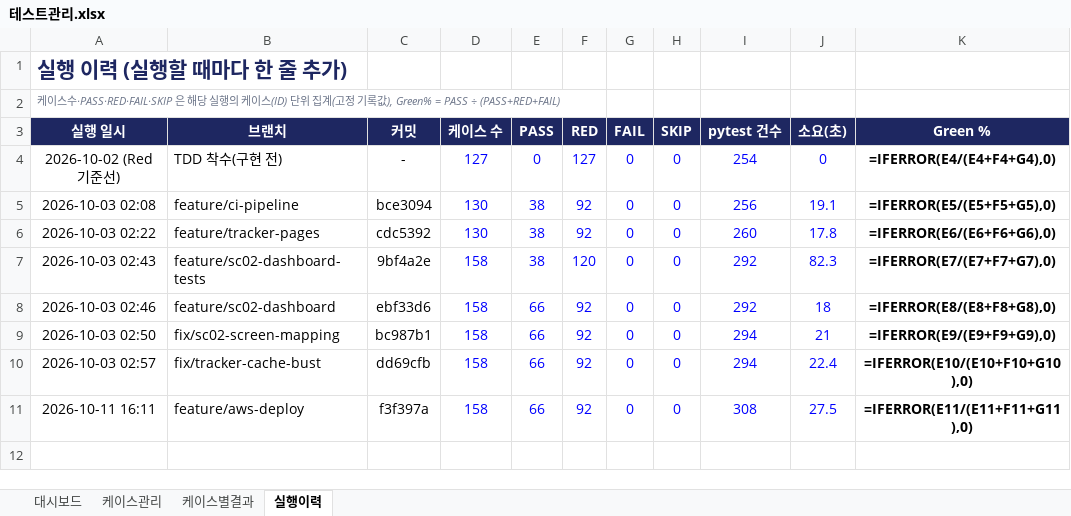
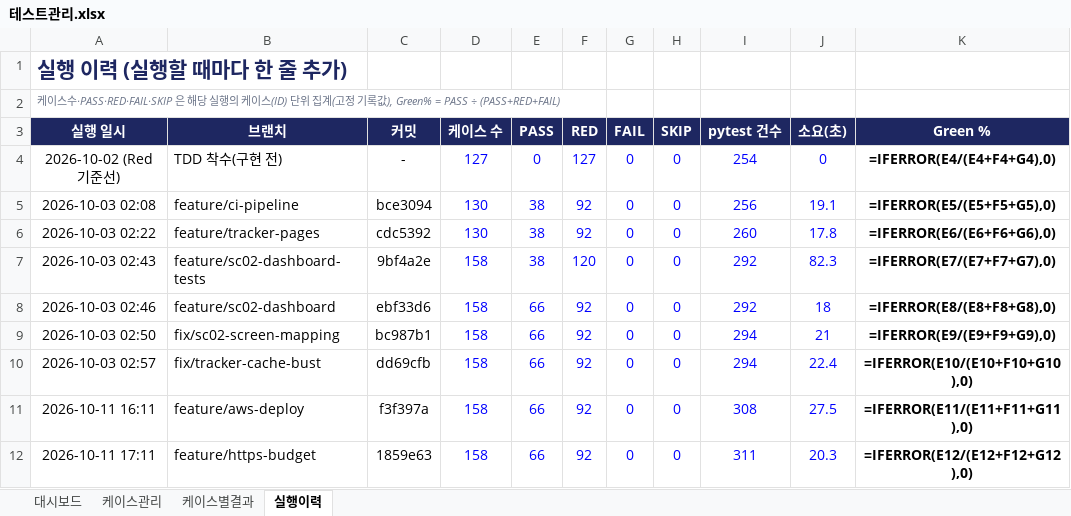
Before and after one commit to NotZZu/WebFrameworkProject, an Excel workbook: webservice/tracker/테스트관리.xlsx, sheet 실행이력, drawn as a sheet; values as stored, in another font and other column widths than the file's, no borders; formulas without a stored value are shown as written; conditional formats not drawn; the diff names each change by its address in the sheet, - before the commit and + after, or states it on an @@ line.

```diff
--- a/webservice/tracker/테스트관리.xlsx (sheet 실행이력)
+++ b/webservice/tracker/테스트관리.xlsx (sheet 실행이력)
+row 12: 2026-10-11 17:11 | feature/https-budget | 1859e63 | 158 | 66 | 92 | 0 | 0 | 311 | 20.3 | =IFERROR(E12/(E12+F12+G12),0)
```
Also changed, not shown: charts or pictures, assets/tracker/test-tracker.xlsx, 1 other file.
